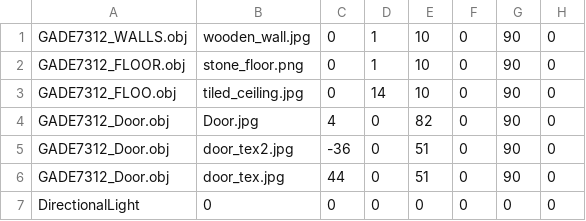
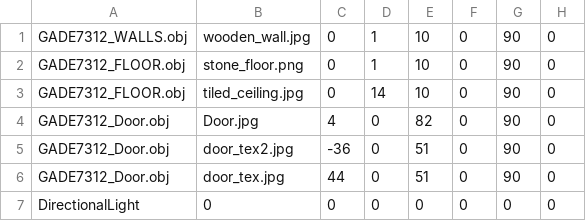
Before and after one commit to AshCubed/OpenGL-Engine, a CSV file: OpenGLDemo/OpenGLDemo/CSVFile/FileToRead.csv, drawn as a sheet.

```diff
--- a/OpenGLDemo/OpenGLDemo/CSVFile/FileToRead.csv
+++ b/OpenGLDemo/OpenGLDemo/CSVFile/FileToRead.csv
@@ -2,3 +2,3 @@ GADE7312_WALLS.obj;wooden_wall.jpg;0;1;10;0;90;0;
 GADE7312_FLOOR.obj;stone_floor.png;0;1;10;0;90;0;
-GADE7312_FLOO.obj;tiled_ceiling.jpg;0;14;10;0;90;0;
+GADE7312_FLOOR.obj;tiled_ceiling.jpg;0;14;10;0;90;0;
 GADE7312_Door.obj;Door.jpg;4;0;82;0;90;0;
```
Also changed, not shown: 28 other files.
